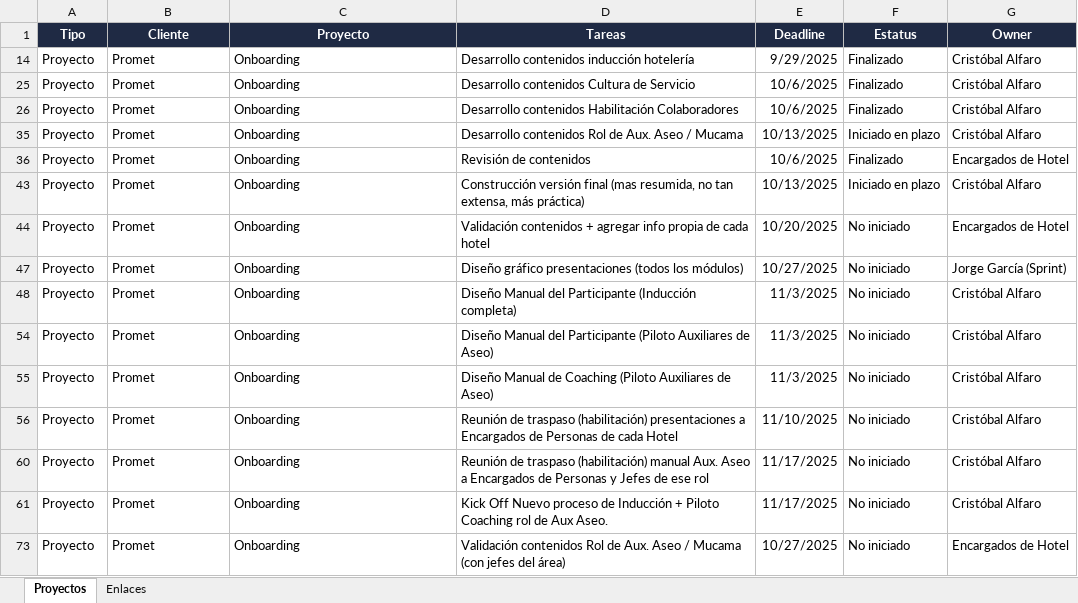
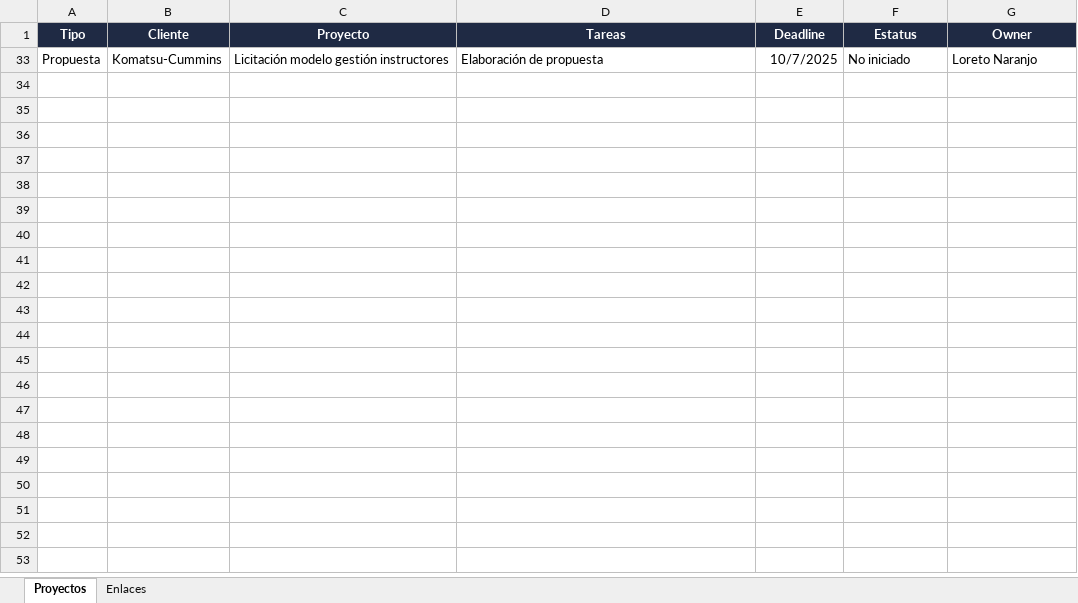
Before and after one commit to cristobalalfaro-cmd/dashboard-proyectos, an Excel workbook: Template_Proyectos_Dashboard.xlsx, sheet Proyectos, drawn as a sheet; values as stored, in another font and other column widths than the file's, no borders; removed rows and columns are numbered as before the commit, all else as after; the diff names each change by its address in the sheet, - before the commit and + after, or states it on an @@ line.

Commit message:
auto: publish 2025-10-08_13-40-33

```diff
--- a/Template_Proyectos_Dashboard.xlsx (sheet Proyectos)
+++ b/Template_Proyectos_Dashboard.xlsx (sheet Proyectos)
-row 14: Proyecto | Promet | Onboarding | Desarrollo contenidos inducción hotelería | 9/29/2025 | Finalizado | Cristóbal Alfaro
-row 25: Proyecto | Promet | Onboarding | Desarrollo contenidos Cultura de Servicio | 10/6/2025 | Finalizado | Cristóbal Alfaro
-row 26: Proyecto | Promet | Onboarding | Desarrollo contenidos Habilitación Colaboradores | 10/6/2025 | Finalizado | Cristóbal Alfaro
-row 35: Proyecto | Promet | Onboarding | Desarrollo contenidos Rol de Aux. Aseo / Mucama | 10/13/2025 | Iniciado en plazo | Cristóbal Alfaro
@@ row 36 hidden: Proyecto | Promet | Onboarding | Revisión de contenidos | 10/6/2025 | Finalizado | Encargados de Hotel @@
-row 43: Proyecto | Promet | Onboarding | Construcción versión final (mas resumida, no tan extensa, más práctica) | 10/13/2025 | Iniciado en plazo | Cristóbal Alfaro
@@ row 44 hidden: Proyecto | Promet | Onboarding | Validación contenidos + agregar info propia de cada hotel | 10/20/2025 | No iniciado | Encargados de Hotel @@
@@ row 47 hidden: Proyecto | Promet | Onboarding | Diseño gráfico presentaciones (todos los módulos) | 10/27/2025 | No iniciado | Jorge García (Sprint) @@
-row 48: Proyecto | Promet | Onboarding | Diseño Manual del Participante (Inducción completa) | 11/3/2025 | No iniciado | Cristóbal Alfaro
-row 54: Proyecto | Promet | Onboarding | Diseño Manual del Participante (Piloto Auxiliares de Aseo) | 11/3/2025 | No iniciado | Cristóbal Alfaro
-row 55: Proyecto | Promet | Onboarding | Diseño Manual de Coaching (Piloto Auxiliares de Aseo) | 11/3/2025 | No iniciado | Cristóbal Alfaro
-row 56: Proyecto | Promet | Onboarding | Reunión de traspaso (habilitación) presentaciones a Encargados de Personas de cada Hotel | 11/10/2025 | No iniciado | Cristóbal Alfaro
-row 60: Proyecto | Promet | Onboarding | Reunión de traspaso (habilitación) manual Aux. Aseo a Encargados de Personas y Jefes de ese rol | 11/17/2025 | No iniciado | Cristóbal Alfaro
-row 61: Proyecto | Promet | Onboarding | Kick Off Nuevo proceso de Inducción + Piloto Coaching rol de Aux Aseo. | 11/17/2025 | No iniciado | Cristóbal Alfaro
@@ row 73 hidden: Proyecto | Promet | Onboarding | Validación contenidos Rol de Aux. Aseo / Mucama (con jefes del área) | 10/27/2025 | No iniciado | Encargados de Hotel @@
+row 33: Propuesta | Komatsu-Cummins | Licitación modelo gestión instructores | Elaboración de propuesta | 10/7/2025 | No iniciado | Loreto Naranjo
```
Also changed, not shown: hidden cells.
